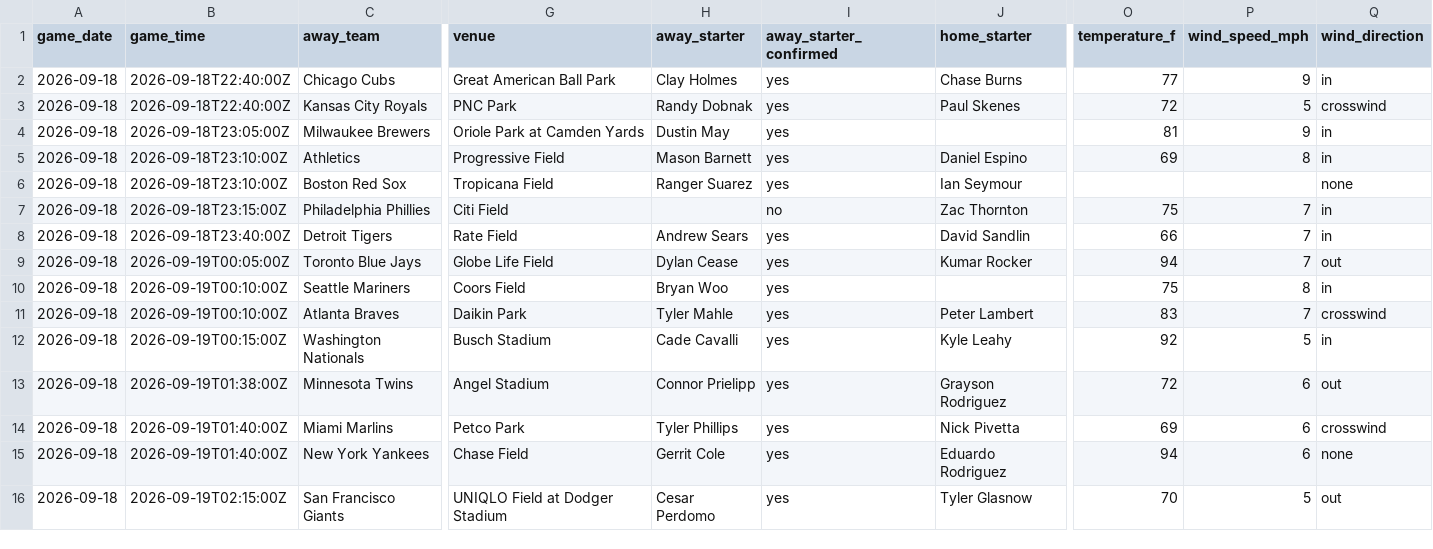
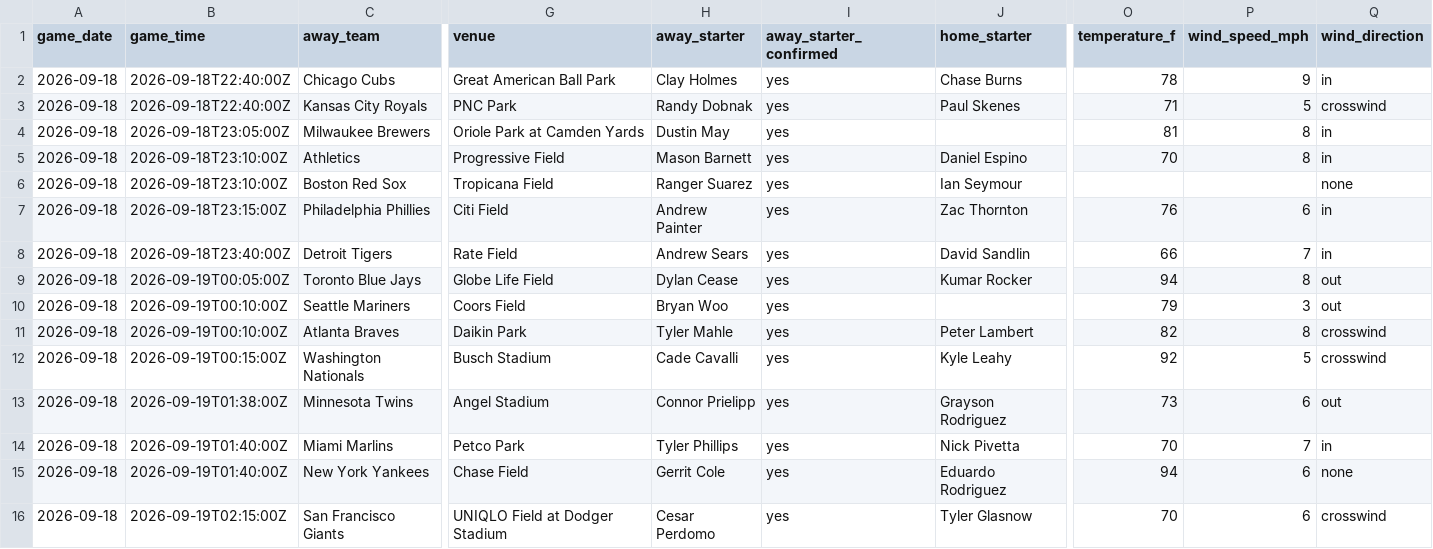
Before and after one commit to ceddto100/Kelly-s-Criterion-calculator, a CSV file: frontend/public/stats/mlb/mlb_slate.csv, drawn as a sheet; only a part is shown, gaps mark what is left out; the diff names each change by its address in the sheet, - before the commit and + after, or states it on an @@ line.

```diff
--- a/frontend/public/stats/mlb/mlb_slate.csv
+++ b/frontend/public/stats/mlb/mlb_slate.csv
-O2 (temperature_f): 77
+O2 (temperature_f): 78
-O3 (temperature_f): 72
+O3 (temperature_f): 71
-P4 (wind_speed_mph): 9
+P4 (wind_speed_mph): 8
-O5 (temperature_f): 69
+O5 (temperature_f): 70
-H7 (away_starter): (empty)
+H7 (away_starter): Andrew Painter
-I7 (away_starter_confirmed): no
+I7 (away_starter_confirmed): yes
-O7 (temperature_f): 75
+O7 (temperature_f): 76
-P7 (wind_speed_mph): 7
+P7 (wind_speed_mph): 6
-P9 (wind_speed_mph): 7
+P9 (wind_speed_mph): 8
-O10 (temperature_f): 75
+O10 (temperature_f): 79
-P10 (wind_speed_mph): 8
+P10 (wind_speed_mph): 3
-Q10 (wind_direction): in
+Q10 (wind_direction): out
-O11 (temperature_f): 83
+O11 (temperature_f): 82
-P11 (wind_speed_mph): 7
+P11 (wind_speed_mph): 8
-Q12 (wind_direction): in
+Q12 (wind_direction): crosswind
-O13 (temperature_f): 72
+O13 (temperature_f): 73
-O14 (temperature_f): 69
+O14 (temperature_f): 70
-P14 (wind_speed_mph): 6
+P14 (wind_speed_mph): 7
-Q14 (wind_direction): crosswind
+Q14 (wind_direction): in
-P16 (wind_speed_mph): 5
+P16 (wind_speed_mph): 6
-Q16 (wind_direction): out
+Q16 (wind_direction): crosswind
```
Also changed, not shown: frontend/public/stats/mlb/mlb_bullpen.csv, frontend/public/stats/mlb/mlb_starters.csv, 5 other files.
